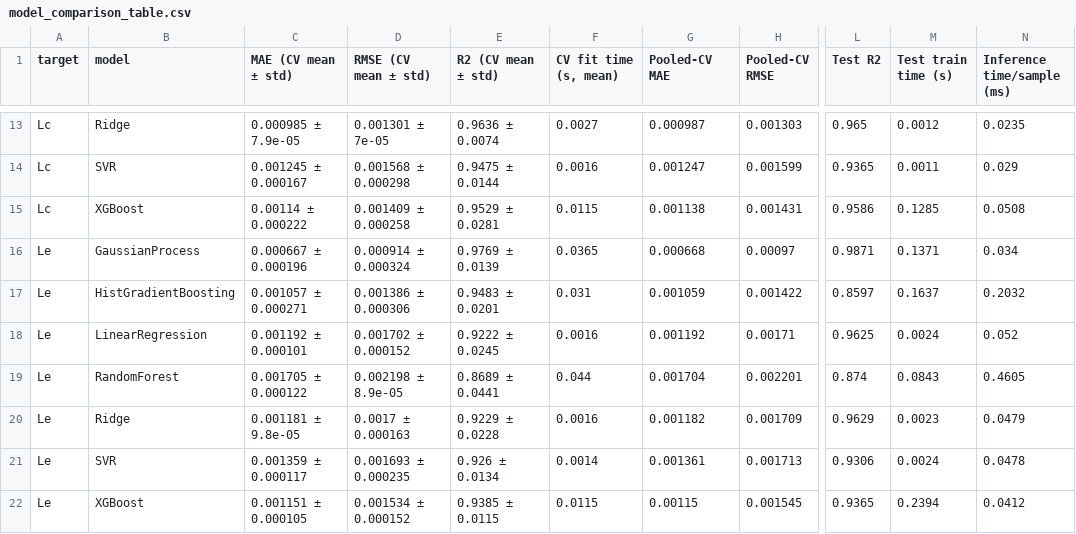
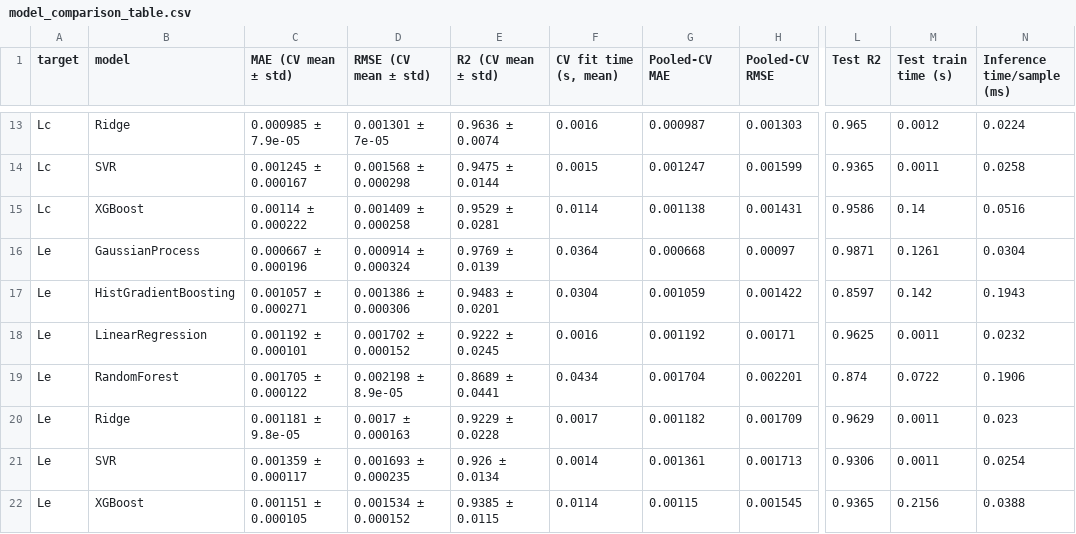
Before and after one commit to Janardhanan-R/AI_Crystal_Growth, a CSV file: results/model_comparison_table.csv, drawn as a sheet; only a part is shown, gaps mark what is left out; the diff covers the shown part only; the diff names each change by its address in the sheet, - before the commit and + after, or states it on an @@ line.

```diff
--- a/results/model_comparison_table.csv
+++ b/results/model_comparison_table.csv
-F13 (CV fit time (s, mean)): 0.0027
+F13 (CV fit time (s, mean)): 0.0016
-N13 (Inference time/sample (ms)): 0.0235
+N13 (Inference time/sample (ms)): 0.0224
-F14 (CV fit time (s, mean)): 0.0016
+F14 (CV fit time (s, mean)): 0.0015
-N14 (Inference time/sample (ms)): 0.029
+N14 (Inference time/sample (ms)): 0.0258
-F15 (CV fit time (s, mean)): 0.0115
+F15 (CV fit time (s, mean)): 0.0114
-M15 (Test train time (s)): 0.1285
+M15 (Test train time (s)): 0.14
-N15 (Inference time/sample (ms)): 0.0508
+N15 (Inference time/sample (ms)): 0.0516
-F16 (CV fit time (s, mean)): 0.0365
+F16 (CV fit time (s, mean)): 0.0364
-M16 (Test train time (s)): 0.1371
+M16 (Test train time (s)): 0.1261
-N16 (Inference time/sample (ms)): 0.034
+N16 (Inference time/sample (ms)): 0.0304
-F17 (CV fit time (s, mean)): 0.031
+F17 (CV fit time (s, mean)): 0.0304
-M17 (Test train time (s)): 0.1637
+M17 (Test train time (s)): 0.142
-N17 (Inference time/sample (ms)): 0.2032
+N17 (Inference time/sample (ms)): 0.1943
-M18 (Test train time (s)): 0.0024
+M18 (Test train time (s)): 0.0011
-N18 (Inference time/sample (ms)): 0.052
+N18 (Inference time/sample (ms)): 0.0232
-F19 (CV fit time (s, mean)): 0.044
+F19 (CV fit time (s, mean)): 0.0434
-M19 (Test train time (s)): 0.0843
+M19 (Test train time (s)): 0.0722
-N19 (Inference time/sample (ms)): 0.4605
+N19 (Inference time/sample (ms)): 0.1906
-F20 (CV fit time (s, mean)): 0.0016
+F20 (CV fit time (s, mean)): 0.0017
-M20 (Test train time (s)): 0.0023
+M20 (Test train time (s)): 0.0011
-N20 (Inference time/sample (ms)): 0.0479
+N20 (Inference time/sample (ms)): 0.023
-M21 (Test train time (s)): 0.0024
+M21 (Test train time (s)): 0.0011
-N21 (Inference time/sample (ms)): 0.0478
+N21 (Inference time/sample (ms)): 0.0254
-F22 (CV fit time (s, mean)): 0.0115
+F22 (CV fit time (s, mean)): 0.0114
-M22 (Test train time (s)): 0.2394
+M22 (Test train time (s)): 0.2156
-N22 (Inference time/sample (ms)): 0.0412
+N22 (Inference time/sample (ms)): 0.0388
```
Also changed, not shown: 32 edited cells elsewhere in this file, results/best_model_per_target.csv, results/candidate_exploration_all.csv, 40 other files.
